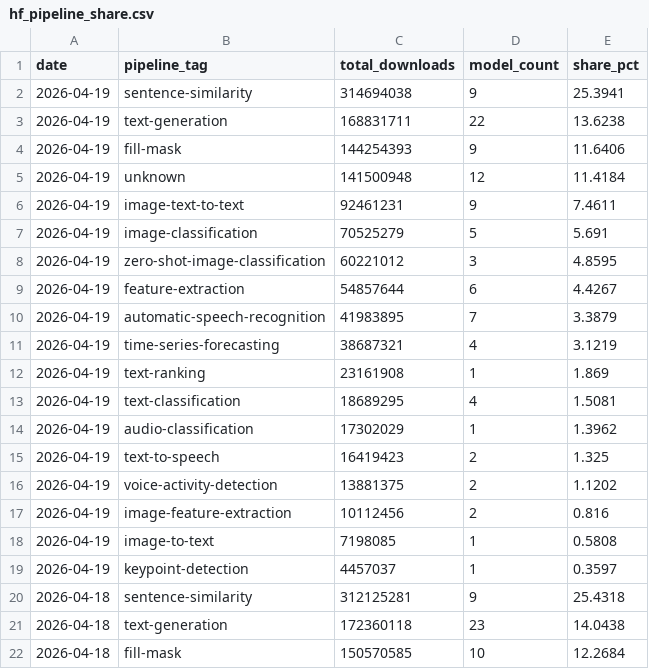
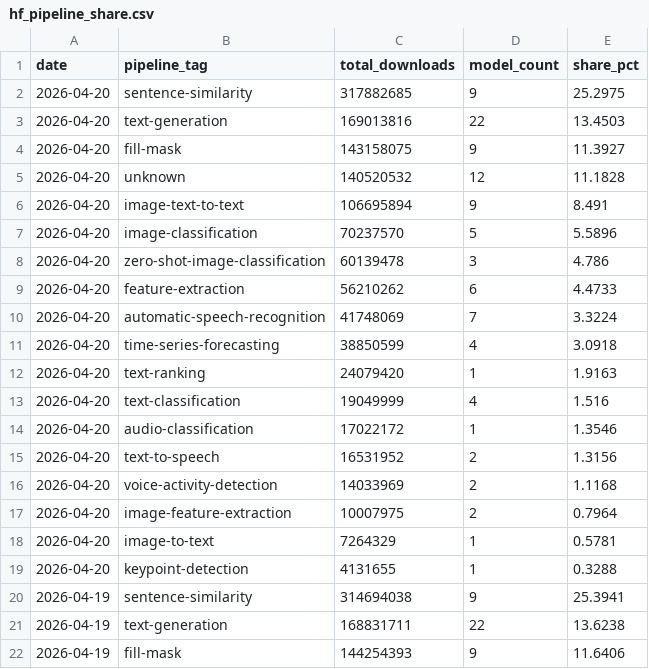
Before and after one commit to AlexLS8888/AI-Dashboard-public, a CSV file: dashboard/data/hf_pipeline_share.csv, drawn as a sheet; only a part is shown; the shorter side is filled out with more unchanged rows.

Commit message:
data: HF models 2026-04-20

```diff
--- a/dashboard/data/hf_pipeline_share.csv
+++ b/dashboard/data/hf_pipeline_share.csv
@@ -1,2 +1,20 @@
 date,pipeline_tag,total_downloads,model_count,share_pct
+2026-04-20,sentence-similarity,317882685,9,25.2975
+2026-04-20,text-generation,169013816,22,13.4503
+2026-04-20,fill-mask,143158075,9,11.3927
+2026-04-20,unknown,140520532,12,11.1828
+2026-04-20,image-text-to-text,106695894,9,8.491
+2026-04-20,image-classification,70237570,5,5.5896
+2026-04-20,zero-shot-image-classification,60139478,3,4.786
+2026-04-20,feature-extraction,56210262,6,4.4733
+2026-04-20,automatic-speech-recognition,41748069,7,3.3224
+2026-04-20,time-series-forecasting,38850599,4,3.0918
+2026-04-20,text-ranking,24079420,1,1.9163
+2026-04-20,text-classification,19049999,4,1.516
+2026-04-20,audio-classification,17022172,1,1.3546
+2026-04-20,text-to-speech,16531952,2,1.3156
+2026-04-20,voice-activity-detection,14033969,2,1.1168
+2026-04-20,image-feature-extraction,10007975,2,0.7964
+2026-04-20,image-to-text,7264329,1,0.5781
+2026-04-20,keypoint-detection,4131655,1,0.3288
 2026-04-19,sentence-similarity,314694038,9,25.3941
```
Also changed, not shown: dashboard/data/hf_models_latest.csv, 1 other file.
